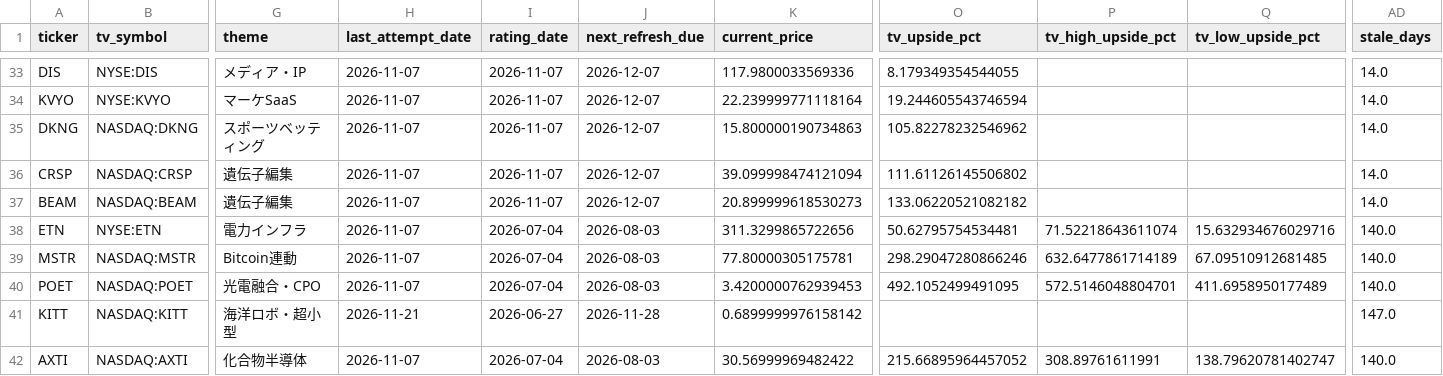
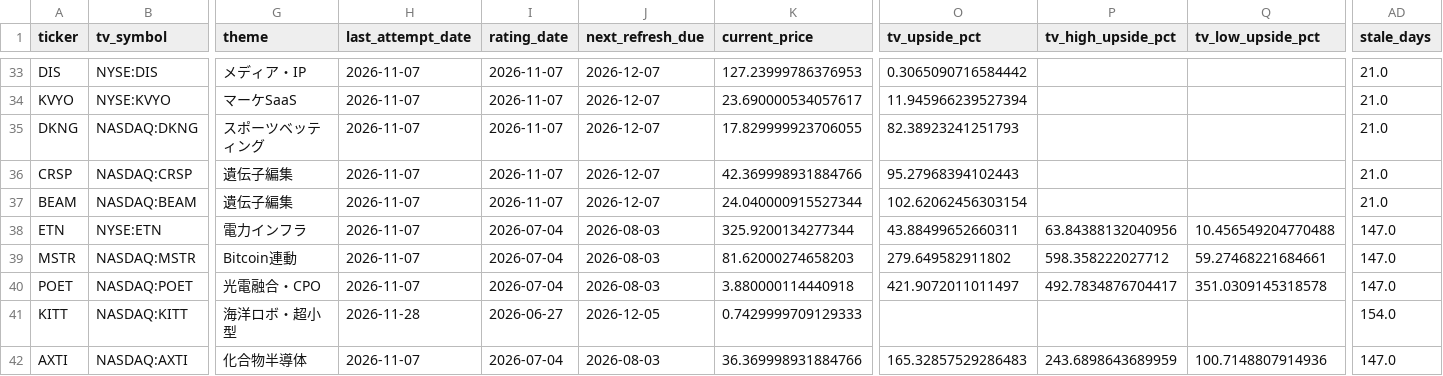
Before and after one commit to 69wmjpm6j2-alt/chappy-investment-system, a CSV file: data/ratings_master.csv, drawn as a sheet; only a part is shown, gaps mark what is left out; the diff covers the shown part only; the diff names each change by its address in the sheet, - before the commit and + after, or states it on an @@ line.

```diff
--- a/data/ratings_master.csv
+++ b/data/ratings_master.csv
-K33 (current_price): 117.9800033569336
+K33 (current_price): 127.23999786376953
-O33 (tv_upside_pct): 8.179349354544055
+O33 (tv_upside_pct): 0.3065090716584442
-AD33:AD37 (stale_days): 14.0
+AD33:AD37 (stale_days): 21.0
-K34 (current_price): 22.239999771118164
+K34 (current_price): 23.690000534057617
-O34 (tv_upside_pct): 19.244605543746594
+O34 (tv_upside_pct): 11.945966239527394
-K35 (current_price): 15.800000190734863
+K35 (current_price): 17.829999923706055
-O35 (tv_upside_pct): 105.82278232546962
+O35 (tv_upside_pct): 82.38923241251793
-K36 (current_price): 39.099998474121094
+K36 (current_price): 42.369998931884766
-O36 (tv_upside_pct): 111.61126145506802
+O36 (tv_upside_pct): 95.27968394102443
-K37 (current_price): 20.899999618530273
+K37 (current_price): 24.040000915527344
-O37 (tv_upside_pct): 133.06220521082182
+O37 (tv_upside_pct): 102.62062456303154
-K38 (current_price): 311.3299865722656
+K38 (current_price): 325.9200134277344
-O38 (tv_upside_pct): 50.62795754534481
+O38 (tv_upside_pct): 43.88499652660311
-P38 (tv_high_upside_pct): 71.52218643611074
+P38 (tv_high_upside_pct): 63.84388132040956
-Q38 (tv_low_upside_pct): 15.632934676029716
+Q38 (tv_low_upside_pct): 10.456549204770488
-AD38:AD40 (stale_days): 140.0
+AD38:AD40 (stale_days): 147.0
-K39 (current_price): 77.80000305175781
+K39 (current_price): 81.62000274658203
-O39 (tv_upside_pct): 298.29047280866246
+O39 (tv_upside_pct): 279.649582911802
-P39 (tv_high_upside_pct): 632.6477861714189
+P39 (tv_high_upside_pct): 598.358222027712
-Q39 (tv_low_upside_pct): 67.09510912681485
+Q39 (tv_low_upside_pct): 59.27468221684661
-K40 (current_price): 3.4200000762939453
+K40 (current_price): 3.880000114440918
-O40 (tv_upside_pct): 492.1052499491095
+O40 (tv_upside_pct): 421.9072011011497
-P40 (tv_high_upside_pct): 572.5146048804701
+P40 (tv_high_upside_pct): 492.7834876704417
-Q40 (tv_low_upside_pct): 411.6958950177489
+Q40 (tv_low_upside_pct): 351.0309145318578
-H41 (last_attempt_date): 2026-11-21
+H41 (last_attempt_date): 2026-11-28
-J41 (next_refresh_due): 2026-11-28
+J41 (next_refresh_due): 2026-12-05
-K41 (current_price): 0.6899999976158142
+K41 (current_price): 0.7429999709129333
-AD41 (stale_days): 147.0
+AD41 (stale_days): 154.0
-K42 (current_price): 30.56999969482422
+K42 (current_price): 36.369998931884766
-O42 (tv_upside_pct): 215.66895964457052
+O42 (tv_upside_pct): 165.32857529286483
-P42 (tv_high_upside_pct): 308.89761611991
+P42 (tv_high_upside_pct): 243.6898643689959
-Q42 (tv_low_upside_pct): 138.79620781402747
+Q42 (tv_low_upside_pct): 100.7148807914936
-AD42 (stale_days): 140.0
+AD42 (stale_days): 147.0
```
Also changed, not shown: 150 edited cells elsewhere in this file, data/tv_symbol_map.csv, 3 other files.
